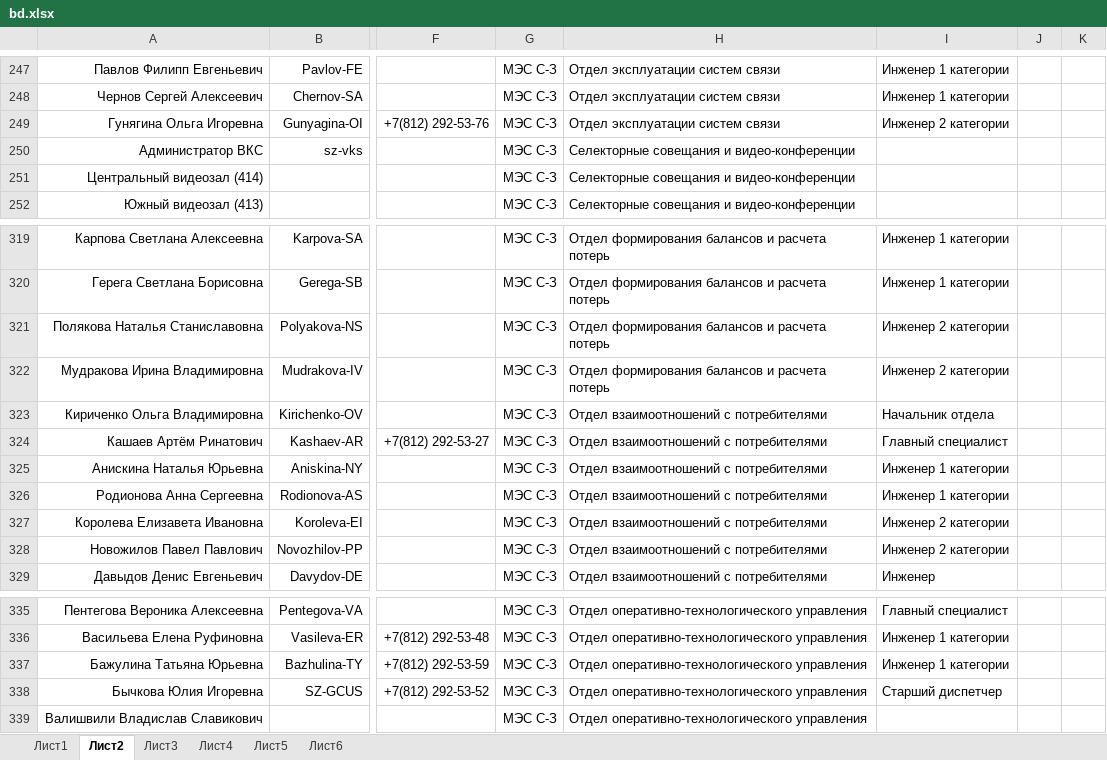
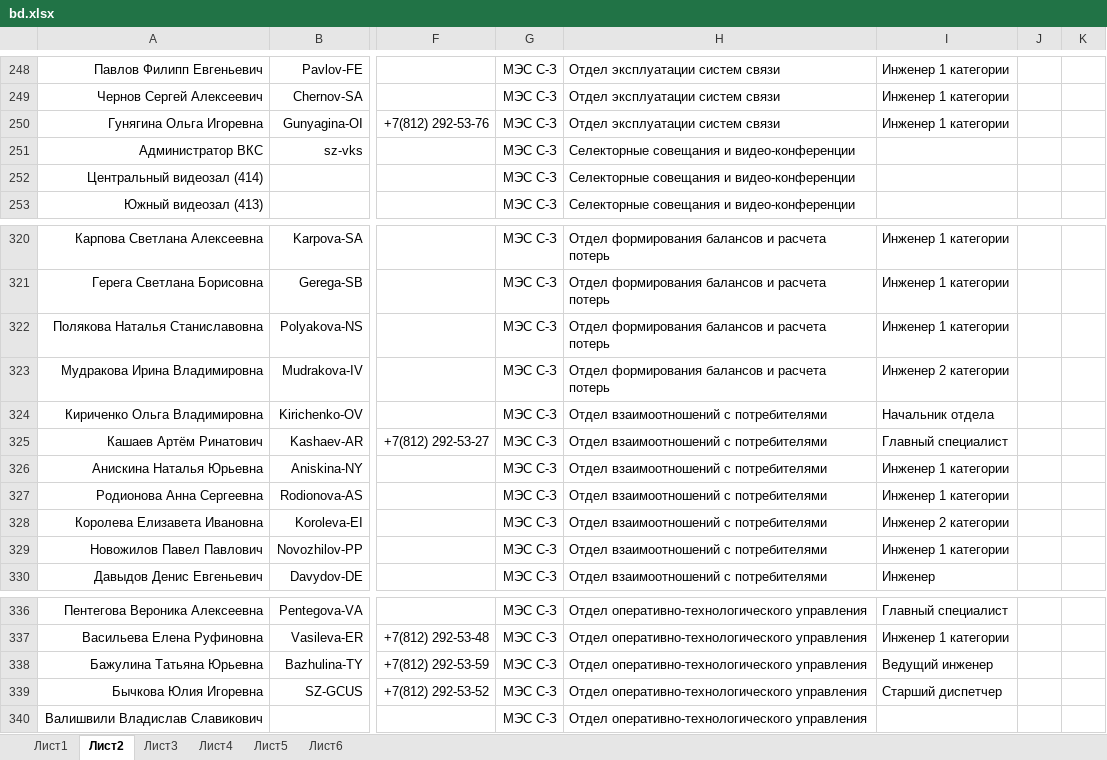
Before and after one commit to pfariseev/Sprkpmes, an Excel workbook: bd/bd.xlsx, sheet Лист2, drawn as a sheet; only a part is shown, gaps mark what is left out; values as stored, in another font and other column widths than the file's, no borders; addresses are those after the commit; the diff covers the shown part only; the diff names each change by its address in the sheet, - before the commit and + after, or states it on an @@ line.

```diff
--- a/bd/bd.xlsx (sheet Лист2)
+++ b/bd/bd.xlsx (sheet Лист2)
-I250: Инженер 2 категории
+I250: Инженер 1 категории
-I322: Инженер 2 категории
+I322: Инженер 1 категории
-I329: Инженер 2 категории
+I329: Инженер 1 категории
-I338: Инженер 1 категории
+I338: Ведущий инженер
```
Also changed, not shown: 1 added row and 14 edited cells elsewhere in this sheet.
